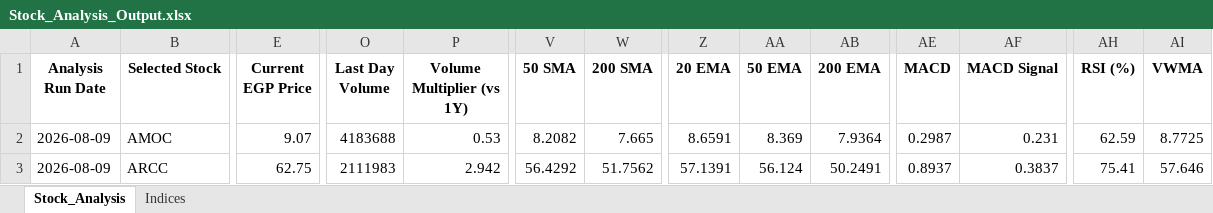
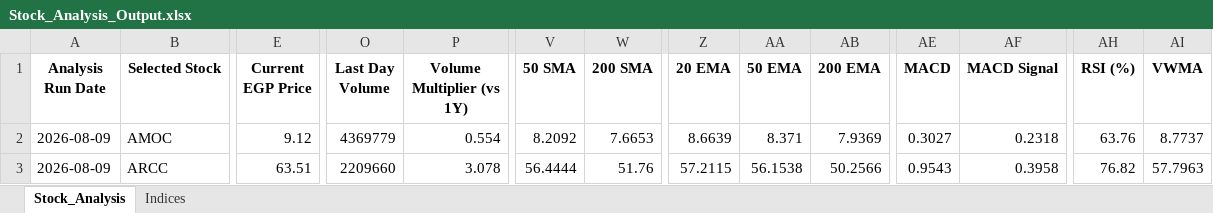
Before and after one commit to ARa2of/egx-stock-analysis, an Excel workbook: Stock_Analysis_Output.xlsx, sheet Stock_Analysis, drawn as a sheet; only a part is shown, gaps mark what is left out; values as stored, in another font and other column widths than the file's, no borders; the diff covers the shown part only; the diff names each change by its address in the sheet, - before the commit and + after, or states it on an @@ line.

```diff
--- a/Stock_Analysis_Output.xlsx (sheet Stock_Analysis)
+++ b/Stock_Analysis_Output.xlsx (sheet Stock_Analysis)
-E2 (Current EGP Price): 9.07
+E2 (Current EGP Price): 9.12
-O2 (Last Day Volume): 4183688
+O2 (Last Day Volume): 4369779
-P2 (Volume Multiplier (vs 1Y)): 0.53
+P2 (Volume Multiplier (vs 1Y)): 0.554
-V2 (50 SMA): 8.2082
+V2 (50 SMA): 8.2092
-W2 (200 SMA): 7.665
+W2 (200 SMA): 7.6653
-Z2 (20 EMA): 8.6591
+Z2 (20 EMA): 8.6639
-AA2 (50 EMA): 8.369
+AA2 (50 EMA): 8.371
-AB2 (200 EMA): 7.9364
+AB2 (200 EMA): 7.9369
-AE2 (MACD): 0.2987
+AE2 (MACD): 0.3027
-AF2 (MACD Signal): 0.231
+AF2 (MACD Signal): 0.2318
-AH2 (RSI (%)): 62.59
+AH2 (RSI (%)): 63.76
-AI2 (VWMA): 8.7725
+AI2 (VWMA): 8.7737
-E3 (Current EGP Price): 62.75
+E3 (Current EGP Price): 63.51
-O3 (Last Day Volume): 2111983
+O3 (Last Day Volume): 2209660
-P3 (Volume Multiplier (vs 1Y)): 2.942
+P3 (Volume Multiplier (vs 1Y)): 3.078
-V3 (50 SMA): 56.4292
+V3 (50 SMA): 56.4444
-W3 (200 SMA): 51.7562
+W3 (200 SMA): 51.76
-Z3 (20 EMA): 57.1391
+Z3 (20 EMA): 57.2115
-AA3 (50 EMA): 56.124
+AA3 (50 EMA): 56.1538
-AB3 (200 EMA): 50.2491
+AB3 (200 EMA): 50.2566
-AE3 (MACD): 0.8937
+AE3 (MACD): 0.9543
-AF3 (MACD Signal): 0.3837
+AF3 (MACD Signal): 0.3958
-AH3 (RSI (%)): 75.41
+AH3 (RSI (%)): 76.82
-AI3 (VWMA): 57.646
+AI3 (VWMA): 57.7963
```
Also changed, not shown: 1049 edited cells elsewhere in this sheet, sheet Indices, 1 other file.
